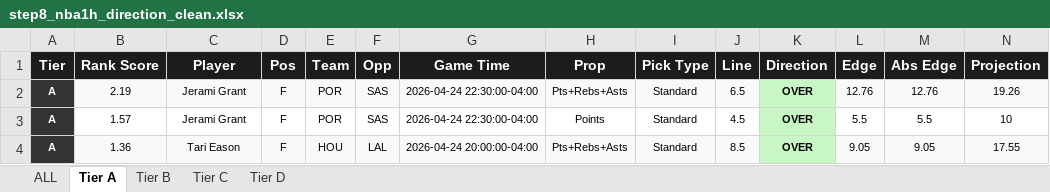
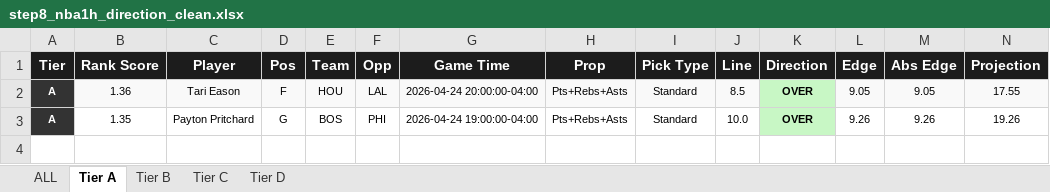
Before and after one commit to halekevi/nba-pipelines, an Excel workbook: NBA/step8_nba1h_direction_clean.xlsx, sheet Tier A, drawn as a sheet; only a part is shown; values as stored, in another font and other column widths than the file's, no borders; removed rows and columns are numbered as before the commit, all else as after; rows hold the shown columns only; the diff names each change by its address in the sheet, - before the commit and + after, or states it on an @@ line.

```diff
--- a/NBA/step8_nba1h_direction_clean.xlsx (sheet Tier A)
+++ b/NBA/step8_nba1h_direction_clean.xlsx (sheet Tier A)
-row 2: A | 2.19 | Jerami Grant | F | POR | SAS | 2026-04-24 22:30:00-04:00 | Pts+Rebs+Asts | Standard | 6.5 | OVER | 12.76 | 12.76 | 19.26
-row 3: A | 1.57 | Jerami Grant | F | POR | SAS | 2026-04-24 22:30:00-04:00 | Points | Standard | 4.5 | OVER | 5.5 | 5.5 | 10
+row 3: A | 1.35 | Payton Pritchard | G | BOS | PHI | 2026-04-24 19:00:00-04:00 | Pts+Rebs+Asts | Standard | 10.0 | OVER | 9.26 | 9.26 | 19.26
```
Also changed, not shown: sheet ALL, sheet Tier D, sheet Tier C, sheet Tier B, NBA/step8_nba1q_direction_clean.xlsx, NHL/outputs/step8_nhl_direction_clean.xlsx, 29 other files.
